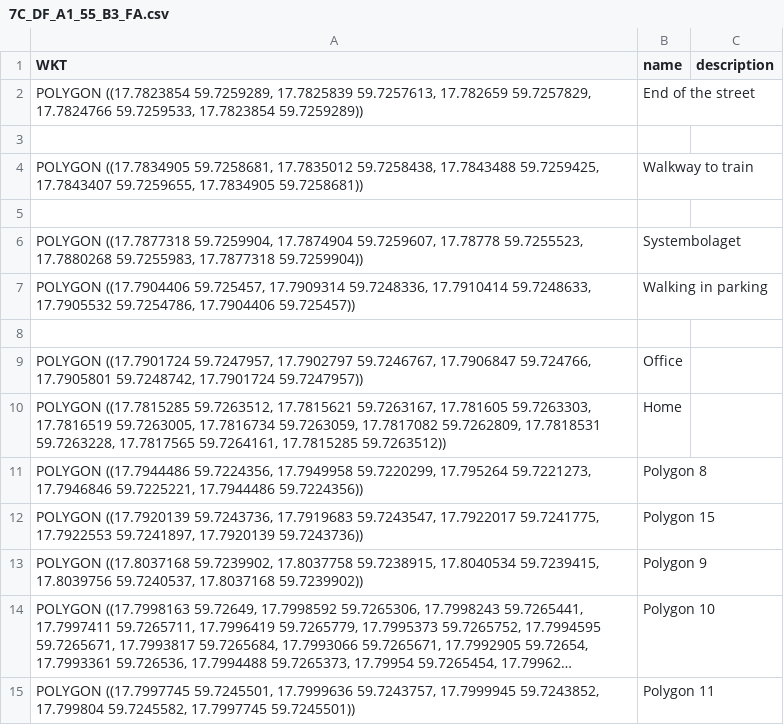
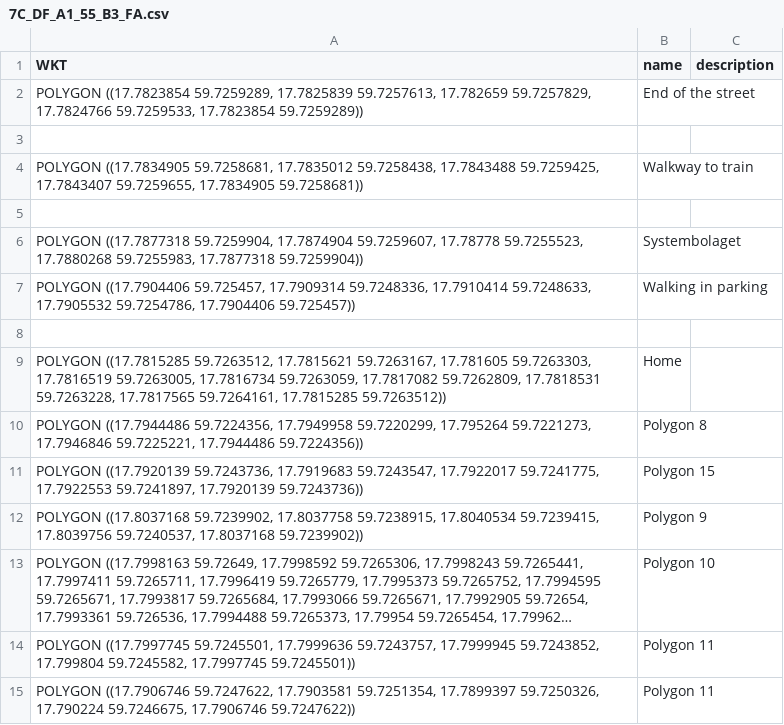
Before and after one commit to Krobier/golf-polygons, a CSV file: input/7C_DF_A1_55_B3_FA.csv, drawn as a sheet; long unchanged cells end in ….

Commit message:
Update 7C_DF_A1_55_B3_FA.csv

```diff
--- a/input/7C_DF_A1_55_B3_FA.csv
+++ b/input/7C_DF_A1_55_B3_FA.csv
@@ -8,3 +8,2 @@ WKT,name,description
 ,
-"POLYGON ((17.7901724 59.7247957, 17.7902797 59.7246767, 17.7906847 59.724766, 17.7905801 59.7248742, 17.7901724 59.7247957))",Office,
 "POLYGON ((17.7815285 59.7263512, 17.7815621 59.7263167, 17.781605 59.7263303, 17.7816519 59.7263005, 17.7816734 59.7263059, 17.7817082 59.7262809, 17.7818531 59.7263228, 17.7817565 59.7264161, 17.7815285 59.7263512))",Home,
@@ -15 +14,2 @@ WKT,name,description
 "POLYGON ((17.7997745 59.7245501, 17.7999636 59.7243757, 17.7999945 59.7243852, 17.799804 59.7245582, 17.7997745 59.7245501))",Polygon 11,
+"POLYGON ((17.7906746 59.7247622, 17.7903581 59.7251354, 17.7899397 59.7250326, 17.790224 59.7246675, 17.7906746 59.7247622))",Polygon 11,
```
